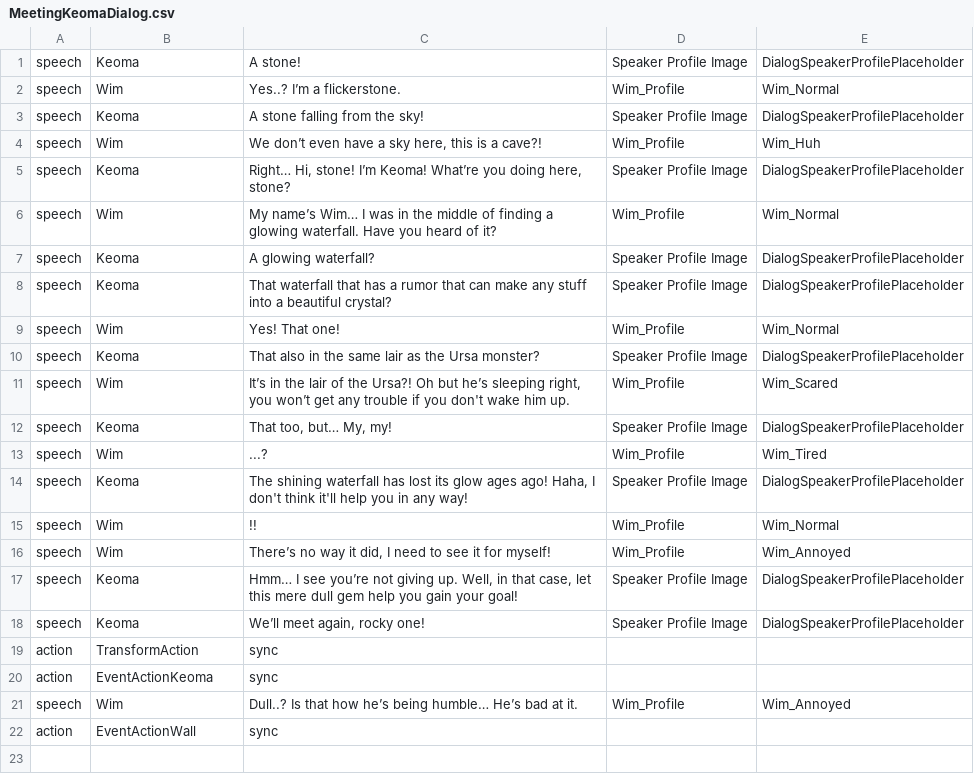
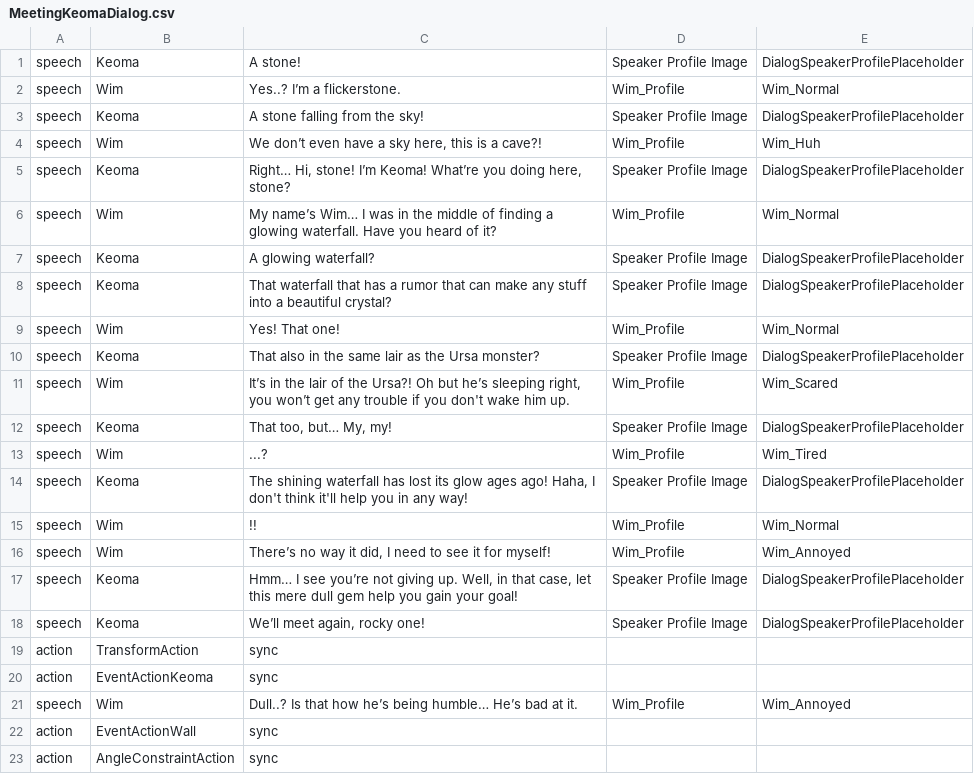
Before and after one commit to NafisKreatif/Hands-On-Party-11, a CSV file: Assets/Sprites/Dialog/Resources/MeetingKeomaDialog.csv, drawn as a sheet; the diff names each change by its address in the sheet, - before the commit and + after, or states it on an @@ line.

```diff
--- a/Assets/Sprites/Dialog/Resources/MeetingKeomaDialog.csv
+++ b/Assets/Sprites/Dialog/Resources/MeetingKeomaDialog.csv
+row 23: action | AngleConstraintAction | sync
```
Also changed, not shown: Assets/Sprites/Dialog/Resources/OpeningSceneAndFirstMonologDialog.csv, 14 other files.
